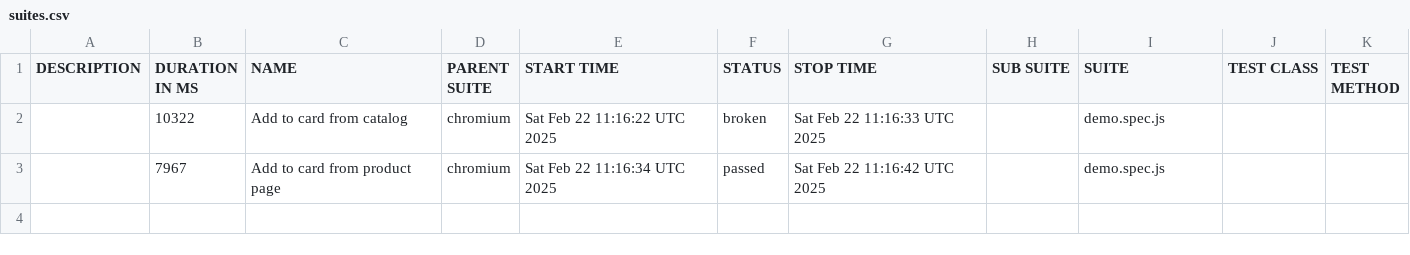
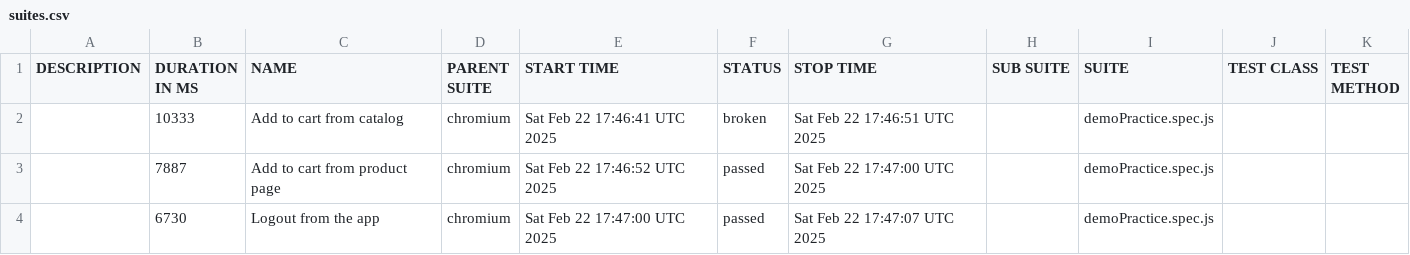
Before and after one commit to AkashdeepQA/PlayWrightWihActions, a CSV file: data/suites.csv, drawn as a sheet.

```diff
--- a/data/suites.csv
+++ b/data/suites.csv
@@ -1,3 +1,4 @@
 "DESCRIPTION","DURATION IN MS","NAME","PARENT SUITE","START TIME","STATUS","STOP TIME","SUB SUITE","SUITE","TEST CLASS","TEST METHOD"
-"","10322","Add to card from catalog","chromium","Sat Feb 22 11:16:22 UTC 2025","broken","Sat Feb 22 11:16:33 UTC 2025","","demo.spec.js","",""
-"","7967","Add to card from product page","chromium","Sat Feb 22 11:16:34 UTC 2025","passed","Sat Feb 22 11:16:42 UTC 2025","","demo.spec.js","",""
+"","10333","Add to cart from catalog","chromium","Sat Feb 22 17:46:41 UTC 2025","broken","Sat Feb 22 17:46:51 UTC 2025","","demoPractice.spec.js","",""
+"","7887","Add to cart from product page","chromium","Sat Feb 22 17:46:52 UTC 2025","passed","Sat Feb 22 17:47:00 UTC 2025","","demoPractice.spec.js","",""
+"","6730","Logout from the app","chromium","Sat Feb 22 17:47:00 UTC 2025","passed","Sat Feb 22 17:47:07 UTC 2025","","demoPractice.spec.js","",""
```
Also changed, not shown: 40 other files.
